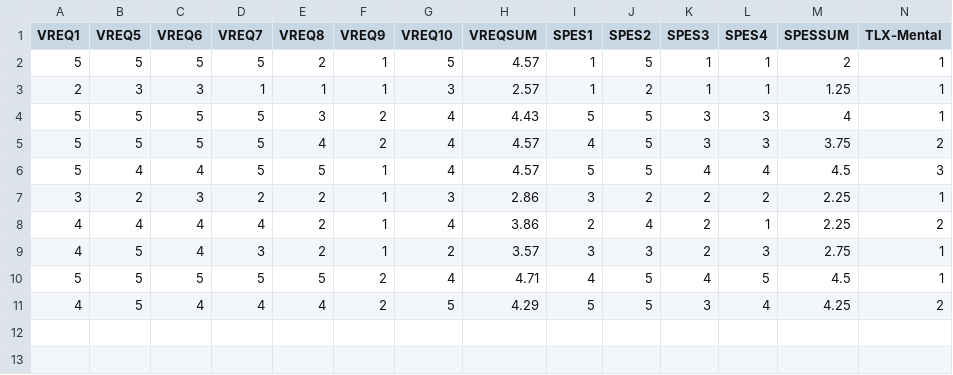
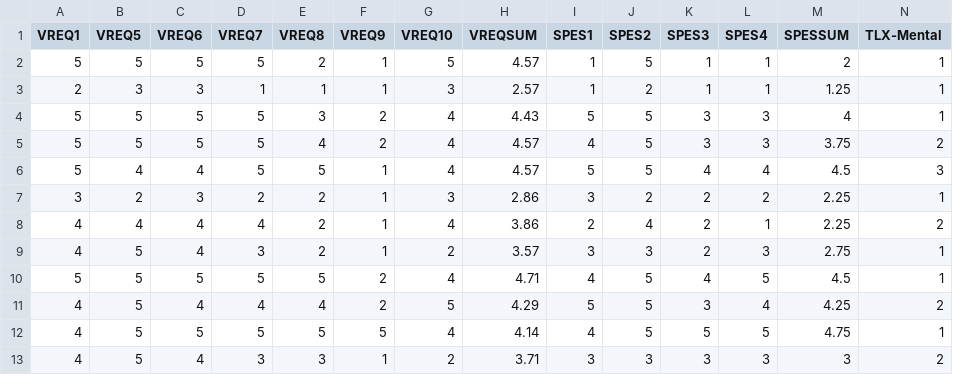
Before and after one commit to outtoin/statistics_practice, a CSV file: data/T2.csv, drawn as a sheet; only a part is shown; rows hold the shown columns only; the diff names each change by its address in the sheet, - before the commit and + after, or states it on an @@ line.

```diff
--- a/data/T2.csv
+++ b/data/T2.csv
+row 12: 4 | 5 | 5 | 5 | 5 | 5 | 4 | 4.14 | 4 | 5 | 5 | 5 | 4.75 | 1
+row 13: 4 | 5 | 4 | 3 | 3 | 1 | 2 | 3.71 | 3 | 3 | 3 | 3 | 3 | 2
```
Also changed, not shown: data/T1.csv, data/combined.csv, 5 other files.
